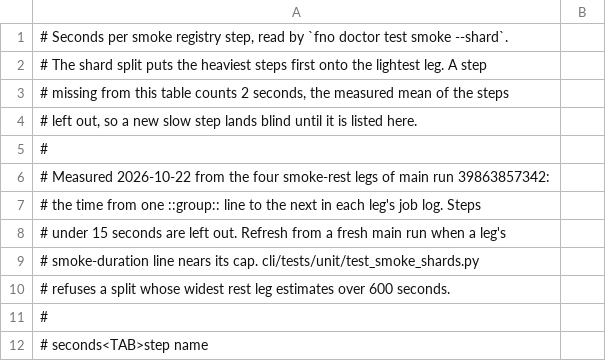
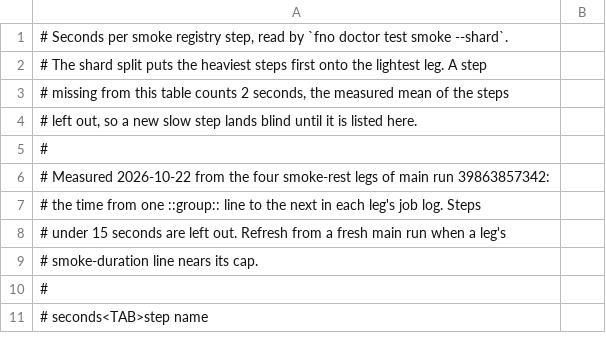
Before and after one commit to bllshttng/fno, a TSV file: scripts/ci/smoke-step-seconds.tsv, drawn as a sheet; only a part is shown.

Commit message:
docs: describe the tarball install and the tests/py layout
Docs drop fno-py, the wheel bootstrap and the uv tool install, and name
~/.fno/install/bin, tests/py, tests/smoke and tests/js. The CI baselines
drop rows for deleted cli/ files. Checkpoint: the docs fork may follow
up.

```diff
--- a/scripts/ci/smoke-step-seconds.tsv
+++ b/scripts/ci/smoke-step-seconds.tsv
@@ -8,4 +8,3 @@
 # under 15 seconds are left out. Refresh from a fresh main run when a leg's
-# smoke-duration line nears its cap. cli/tests/unit/test_smoke_shards.py
-# refuses a split whose widest rest leg estimates over 600 seconds.
+# smoke-duration line nears its cap.
 #
```
Also changed, not shown: docs/docs-map.tsv, 44 other files.
